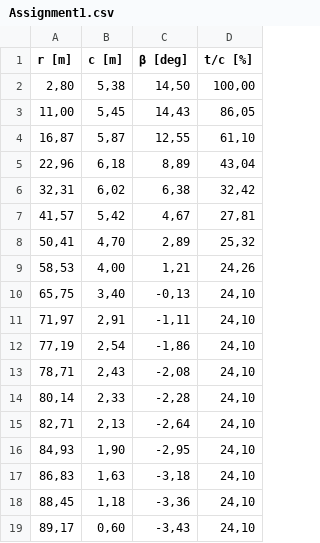
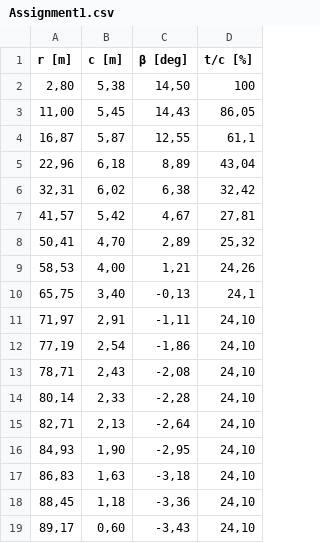
Before and after one commit to NickLeenders/WTT, a CSV file: Assignment1.csv, drawn as a sheet; the diff names each change by its address in the sheet, - before the commit and + after, or states it on an @@ line.

Commit message:
cvs file fix

```diff
--- a/Assignment1.csv
+++ b/Assignment1.csv
-D2 (t/c [%]): 100,00
+D2 (t/c [%]): 100
-D4 (t/c [%]): 61,10
+D4 (t/c [%]): 61,1
-D10 (t/c [%]): 24,10
+D10 (t/c [%]): 24,1
```
